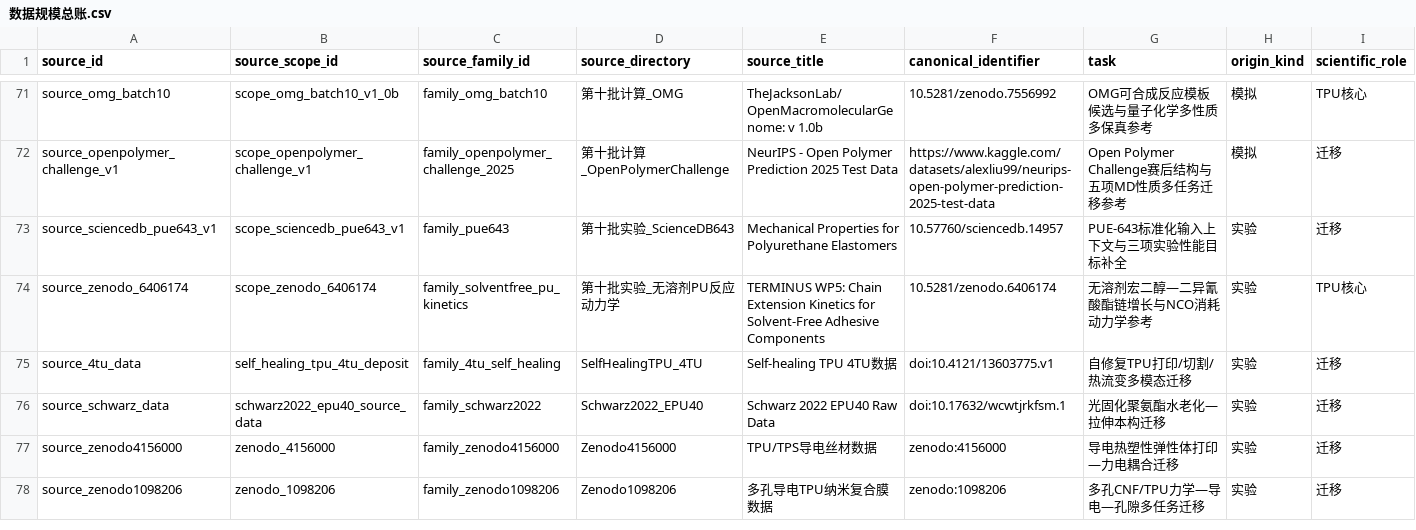
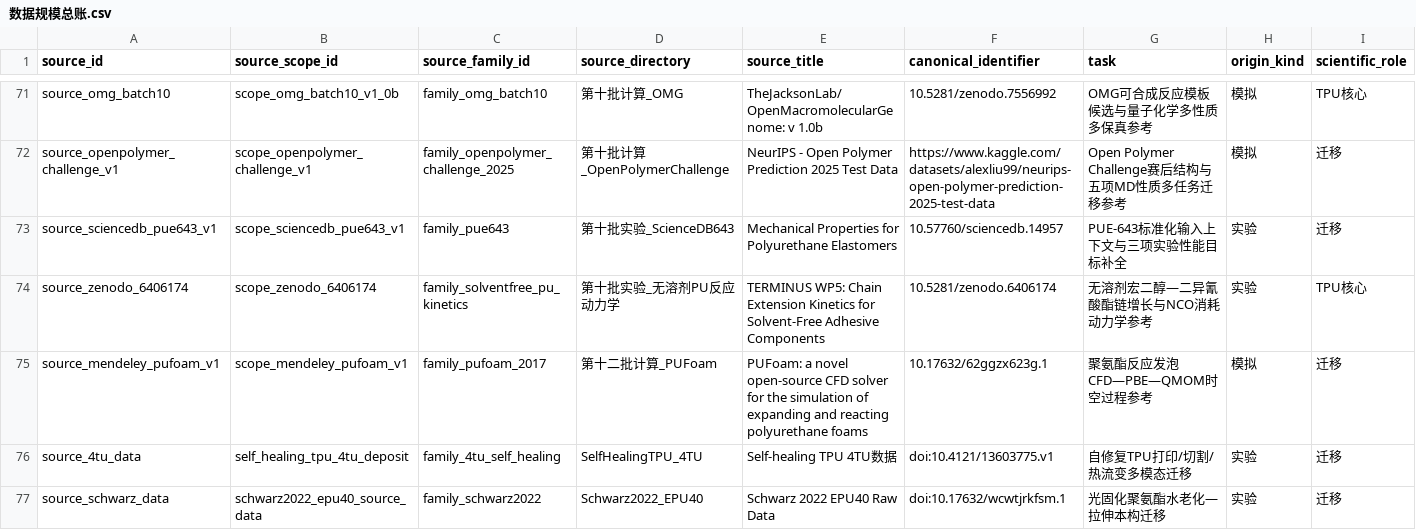
Before and after one commit to fafasco16/TPU-HighThroughput-Screening, a CSV file: 结果/数据规模总账.csv, drawn as a sheet; only a part is shown, gaps mark what is left out; the shorter side is filled out with more unchanged rows; rows hold the shown columns only; the diff names each change by its address in the sheet, - before the commit and + after, or states it on an @@ line.

```diff
--- a/结果/数据规模总账.csv
+++ b/结果/数据规模总账.csv
+row 75: source_mendeley_pufoam_v1 | scope_mendeley_pufoam_v1 | family_pufoam_2017 | 第十二批计算_PUFoam | PUFoam: a novel open-source CFD solver for the simulation of expanding and reacting polyurethane foams | 10.17632/62ggzx623g.1 | 聚氨酯反应发泡CFD—PBE—QMOM时空过程参考 | 模拟 | 迁移
```
Also changed, not shown: 20 other files.
